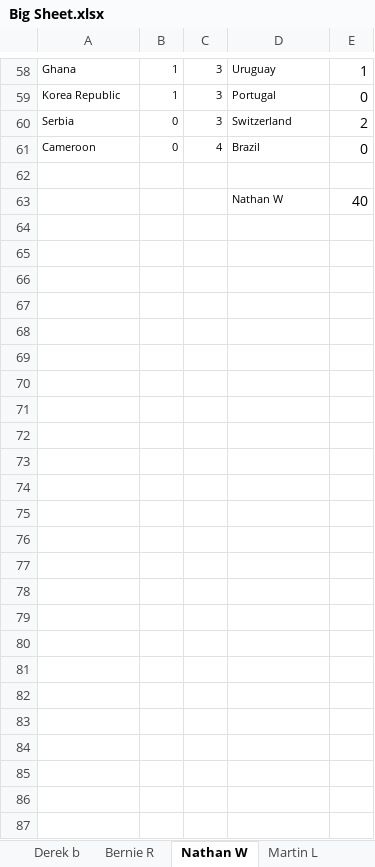
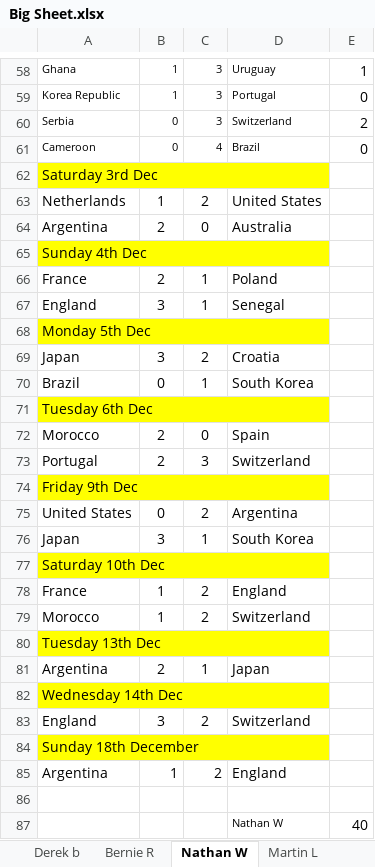
Before and after one commit to hairybloke68/FootieTake2, an Excel workbook: resources/Forms/Excel/Big Sheet.xlsx, sheet Nathan W, drawn as a sheet; only a part is shown, gaps mark what is left out; values as stored, in another font and other column widths than the file's, no borders; the diff names each change by its address in the sheet, - before the commit and + after, or states it on an @@ line.

```diff
--- a/resources/Forms/Excel/Big Sheet.xlsx (sheet Nathan W)
+++ b/resources/Forms/Excel/Big Sheet.xlsx (sheet Nathan W)
+row 62: Saturday 3rd Dec
+row 63: Netherlands | 1 | 2 | United States
+row 64: Argentina | 2 | 0 | Australia
+row 65: Sunday 4th Dec
+row 66: France | 2 | 1 | Poland
+row 67: England | 3 | 1 | Senegal
+row 68: Monday 5th Dec
+row 69: Japan | 3 | 2 | Croatia
+row 70: Brazil | 0 | 1 | South Korea
+row 71: Tuesday 6th Dec
+row 72: Morocco | 2 | 0 | Spain
+row 73: Portugal | 2 | 3 | Switzerland
+row 74: Friday 9th Dec
+row 75: United States | 0 | 2 | Argentina
+row 76: Japan | 3 | 1 | South Korea
+row 77: Saturday 10th Dec
+row 78: France | 1 | 2 | England
+row 79: Morocco | 1 | 2 | Switzerland
+row 80: Tuesday 13th Dec
+row 81: Argentina | 2 | 1 | Japan
+row 82: Wednesday 14th Dec
+row 83: England | 3 | 2 | Switzerland
+row 84: Sunday 18th December
+row 85: Argentina | 1 | 2 | England
```
Also changed, not shown: sheet Mother B, sheet Cathy G, sheet John B, sheet Robert L, sheet Marjorie L, sheet Dave B, 24 more sheets, formulas that keep their value, 24 other files.
